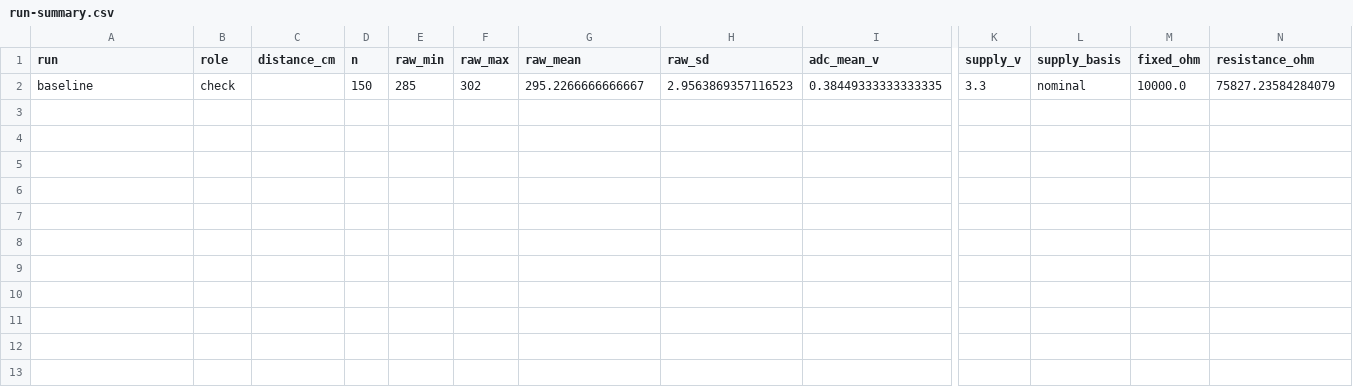
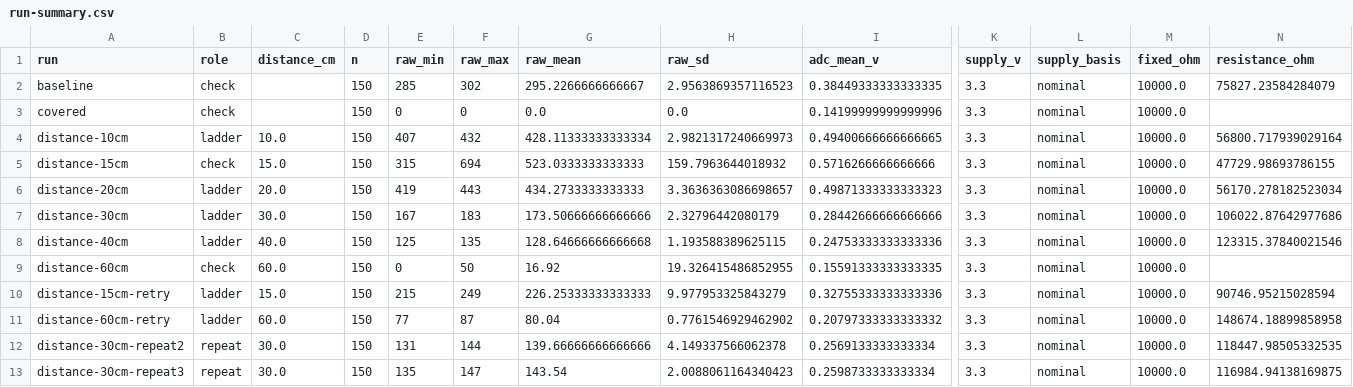
Before and after one commit to SuYLanM/-iot-portfolio-mei-zhengyong, a CSV file: Module03/figures/task01-ldr/run-summary.csv, drawn as a sheet; only a part is shown, gaps mark what is left out; rows hold the shown columns only; the diff names each change by its address in the sheet, - before the commit and + after, or states it on an @@ line.

Commit message:
Record six-distance LDR transfer function and repeatability

```diff
--- a/Module03/figures/task01-ldr/run-summary.csv
+++ b/Module03/figures/task01-ldr/run-summary.csv
+row 3: covered | check |  | 150 | 0 | 0 | 0.0 | 0.0 | 0.14199999999999996 | 3.3 | nominal | 10000.0
+row 4: distance-10cm | ladder | 10.0 | 150 | 407 | 432 | 428.11333333333334 | 2.9821317240669973 | 0.49400666666666665 | 3.3 | nominal | 10000.0 | 56800.717939029164
+row 5: distance-15cm | check | 15.0 | 150 | 315 | 694 | 523.0333333333333 | 159.7963644018932 | 0.5716266666666666 | 3.3 | nominal | 10000.0 | 47729.98693786155
+row 6: distance-20cm | ladder | 20.0 | 150 | 419 | 443 | 434.2733333333333 | 3.3636363086698657 | 0.49871333333333323 | 3.3 | nominal | 10000.0 | 56170.278182523034
+row 7: distance-30cm | ladder | 30.0 | 150 | 167 | 183 | 173.50666666666666 | 2.32796442080179 | 0.28442666666666666 | 3.3 | nominal | 10000.0 | 106022.87642977686
+row 8: distance-40cm | ladder | 40.0 | 150 | 125 | 135 | 128.64666666666668 | 1.193588389625115 | 0.24753333333333336 | 3.3 | nominal | 10000.0 | 123315.37840021546
+row 9: distance-60cm | check | 60.0 | 150 | 0 | 50 | 16.92 | 19.326415486852955 | 0.15591333333333335 | 3.3 | nominal | 10000.0
+row 10: distance-15cm-retry | ladder | 15.0 | 150 | 215 | 249 | 226.25333333333333 | 9.977953325843279 | 0.32755333333333336 | 3.3 | nominal | 10000.0 | 90746.95215028594
+row 11: distance-60cm-retry | ladder | 60.0 | 150 | 77 | 87 | 80.04 | 0.7761546929462902 | 0.20797333333333332 | 3.3 | nominal | 10000.0 | 148674.18899858958
+row 12: distance-30cm-repeat2 | repeat | 30.0 | 150 | 131 | 144 | 139.66666666666666 | 4.149337566062378 | 0.2569133333333334 | 3.3 | nominal | 10000.0 | 118447.98505332535
+row 13: distance-30cm-repeat3 | repeat | 30.0 | 150 | 135 | 147 | 143.54 | 2.0088061164340423 | 0.2598733333333334 | 3.3 | nominal | 10000.0 | 116984.94138169875
```
Also changed, not shown: 30 other files.
